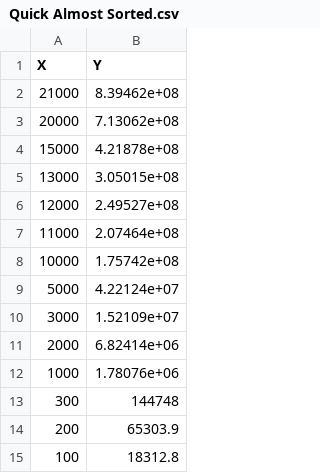
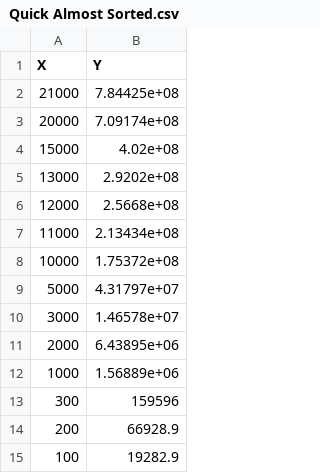
Before and after one commit to Lord225/SortingAlgotithms, a CSV file: Benchmarks/Quick Almost Sorted.csv, drawn as a sheet.

```diff
--- a/Benchmarks/Quick Almost Sorted.csv
+++ b/Benchmarks/Quick Almost Sorted.csv
@@ -1,15 +1,15 @@
 X, Y
-21000, 8.39462e+08
-20000, 7.13062e+08
-15000, 4.21878e+08
-13000, 3.05015e+08
-12000, 2.49527e+08
-11000, 2.07464e+08
-10000, 1.75742e+08
-5000, 4.22124e+07
-3000, 1.52109e+07
-2000, 6.82414e+06
-1000, 1.78076e+06
-300, 144748
-200, 65303.9
-100, 18312.8
+21000, 7.84425e+08
+20000, 7.09174e+08
+15000, 4.02e+08
+13000, 2.9202e+08
+12000, 2.5668e+08
+11000, 2.13434e+08
+10000, 1.75372e+08
+5000, 4.31797e+07
+3000, 1.46578e+07
+2000, 6.43895e+06
+1000, 1.56889e+06
+300, 159596
+200, 66928.9
+100, 19282.9
```
Also changed, not shown: Benchmarks/Better Quick Almost Sorted.csv, Benchmarks/Better Quick.csv, 9 other files.
